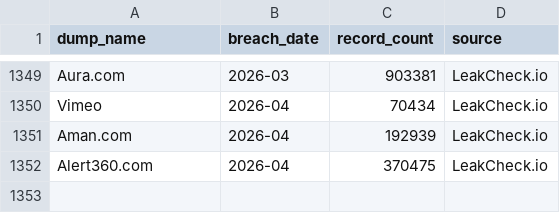
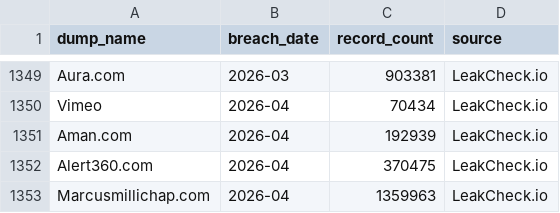
Before and after one commit to notdls/known-breaches, a CSV file: datasets/LeakCheck.io.csv, drawn as a sheet; only a part is shown, gaps mark what is left out.

```diff
--- a/datasets/LeakCheck.io.csv
+++ b/datasets/LeakCheck.io.csv
@@ -1352 +1352,2 @@ Aman.com,2026-04,192939,LeakCheck.io
 Alert360.com,2026-04,370475,LeakCheck.io
+Marcusmillichap.com,2026-04,1359963,LeakCheck.io
```
Also changed, not shown: datasets/Leak-Lookup.csv, 4 other files.
